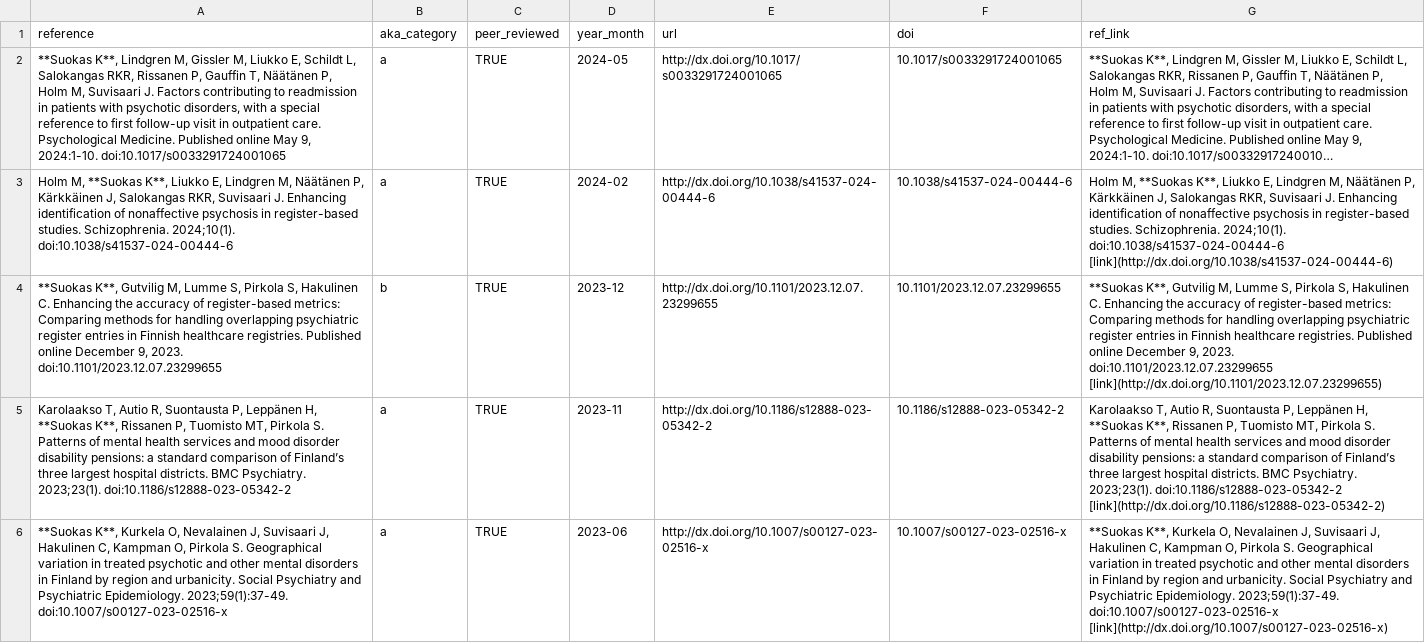
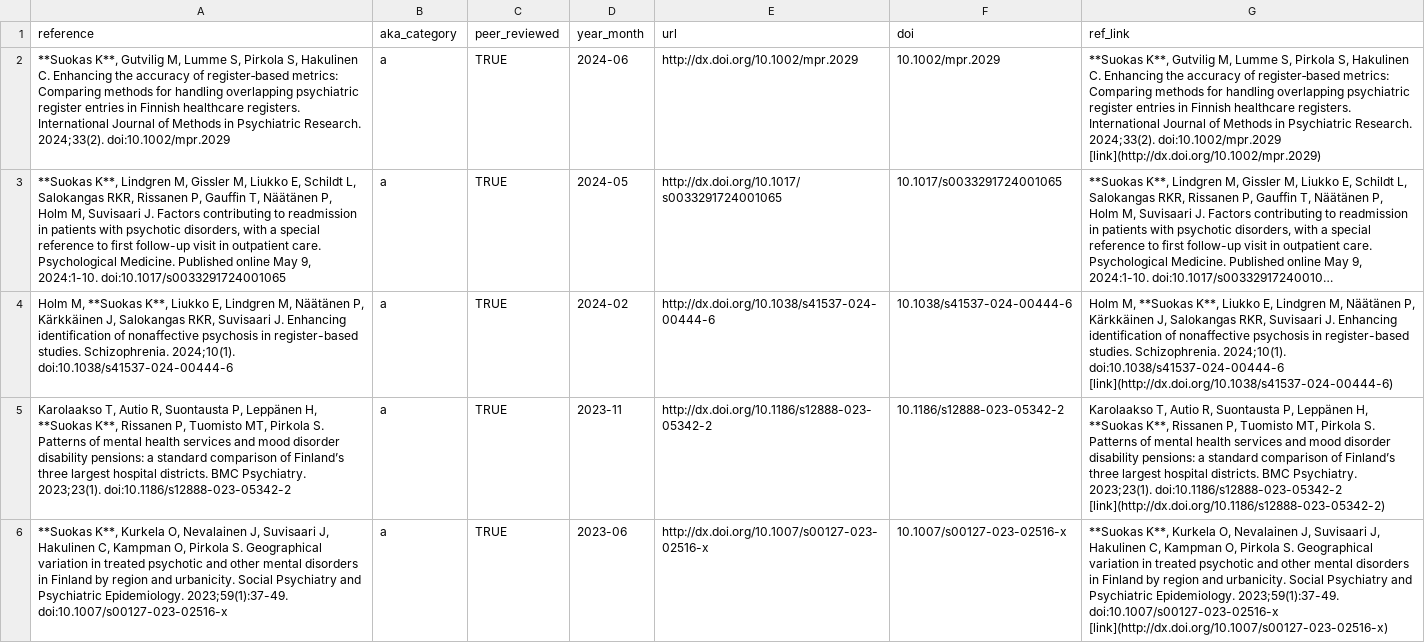
Before and after one commit to kmmsks/kmmsks, a CSV file: publications/publications.csv, drawn as a sheet; only a part is shown; long unchanged cells end in …; removed rows and columns are numbered as before the commit, all else as after; the diff names each change by its address in the sheet, - before the commit and + after, or states it on an @@ line.

```diff
--- a/publications/publications.csv
+++ b/publications/publications.csv
+row 2: **Suokas K**, Gutvilig M, Lumme S, Pirkola S, Hakulinen C. Enhancing the accuracy of register‐based metrics: Comparing methods for handling overlapping psychiatric register entries in Finnish healthcare registers. International Journal of Methods in Psychiatric Research. 2024;33(2). doi:10.1002/mpr.2029 | a | TRUE | 2024-06 | http://dx.doi.org/10.1002/mpr.2029 | 10.1002/mpr.2029 | **Suokas K**, Gutvilig M, Lumme S, Pirkola S, Hakulinen C. Enhancing the accuracy of register‐based metrics: Comparing methods for handling overlapping psychiatric register entries in Finnish healthcare registers. International Journal of Methods in Psychiatric Research. 2024;33(2). doi:10.1002/mpr.2029 [link](http://dx.doi.org/10.1002/mpr.2029)
-row 4: **Suokas K**, Gutvilig M, Lumme S, Pirkola S, Hakulinen C. Enhancing the accuracy of register-based metrics: Comparing methods for handling overlapping psychiatric register entries in Finnish healthcare registries. Published online December 9, 2023. doi:10.1101/2023.12.07.23299655 | b | TRUE | 2023-12 | http://dx.doi.org/10.1101/2023.12.07.23299655 | 10.1101/2023.12.07.23299655 | **Suokas K**, Gutvilig M, Lumme S, Pirkola S, Hakulinen C. Enhancing the accuracy of register-based metrics: Comparing methods for handling overlapping psychiatric register entries in Finnish healthcare registries. Published online December 9, 2023. doi:10.1101/2023.12.07.23299655 [link](http://dx.doi.org/10.1101/2023.12.07.23299655)
```
Also changed, not shown: 9 other files.
